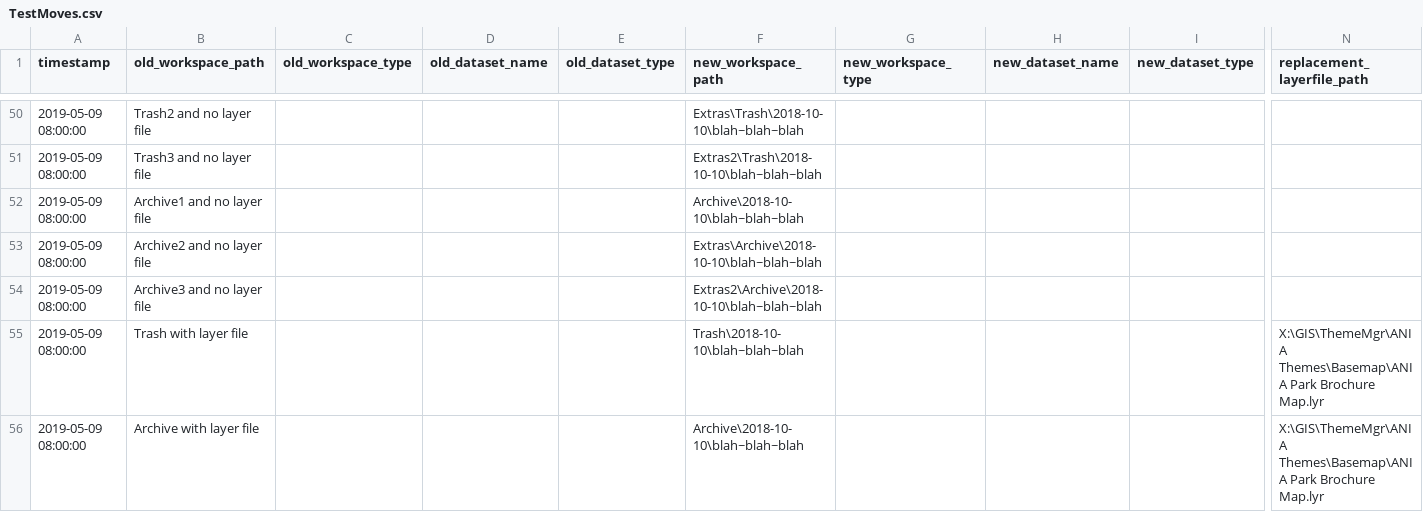
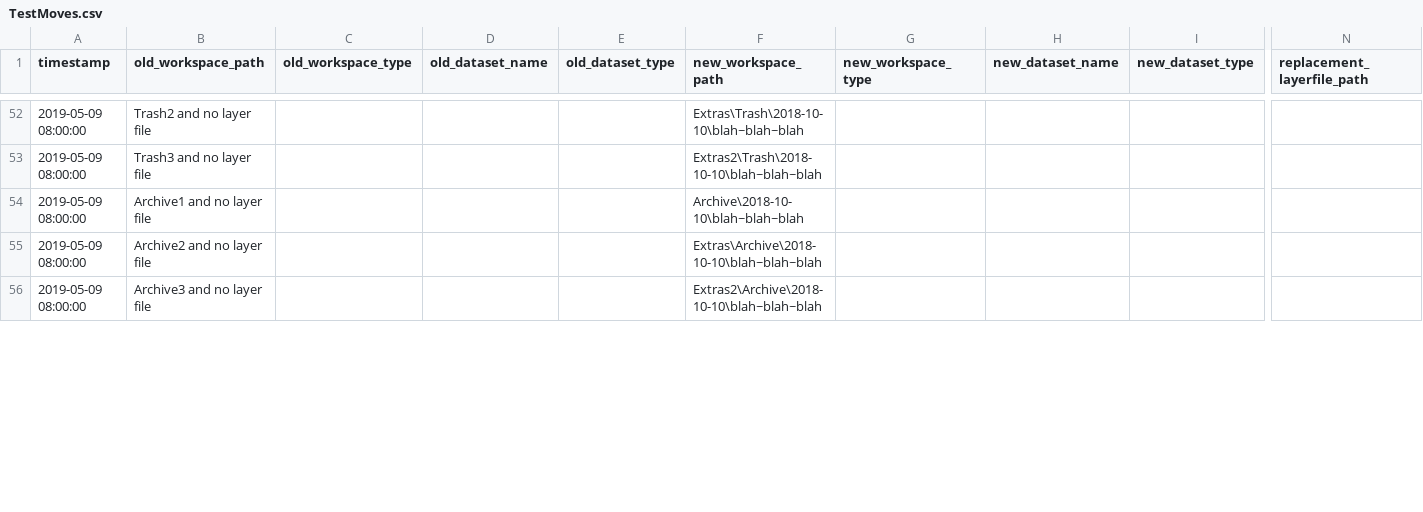
Before and after one commit to AKROGIS/PDS-Data-Management, a CSV file: MapFixer/verifier/TestMoves.csv, drawn as a sheet; only a part is shown, gaps mark what is left out; removed rows and columns are numbered as before the commit, all else as after; rows hold the shown columns only; the diff covers the shown part only; the diff names each change by its address in the sheet, - before the commit and + after, or states it on an @@ line.

```diff
--- a/MapFixer/verifier/TestMoves.csv
+++ b/MapFixer/verifier/TestMoves.csv
-row 55: 2019-05-09 08:00:00 | Trash with layer file |  |  |  | Trash\2018-10-10\blah~blah~blah |  |  |  | X:\GIS\ThemeMgr\ANIA Themes\Basemap\ANIA Park Brochure Map.lyr
-row 56: 2019-05-09 08:00:00 | Archive with layer file |  |  |  | Archive\2018-10-10\blah~blah~blah |  |  |  | X:\GIS\ThemeMgr\ANIA Themes\Basemap\ANIA Park Brochure Map.lyr
```
Also changed, not shown: 11 added rows, 9 removed rows, 1 moved row and 5 edited cells elsewhere in this file.
